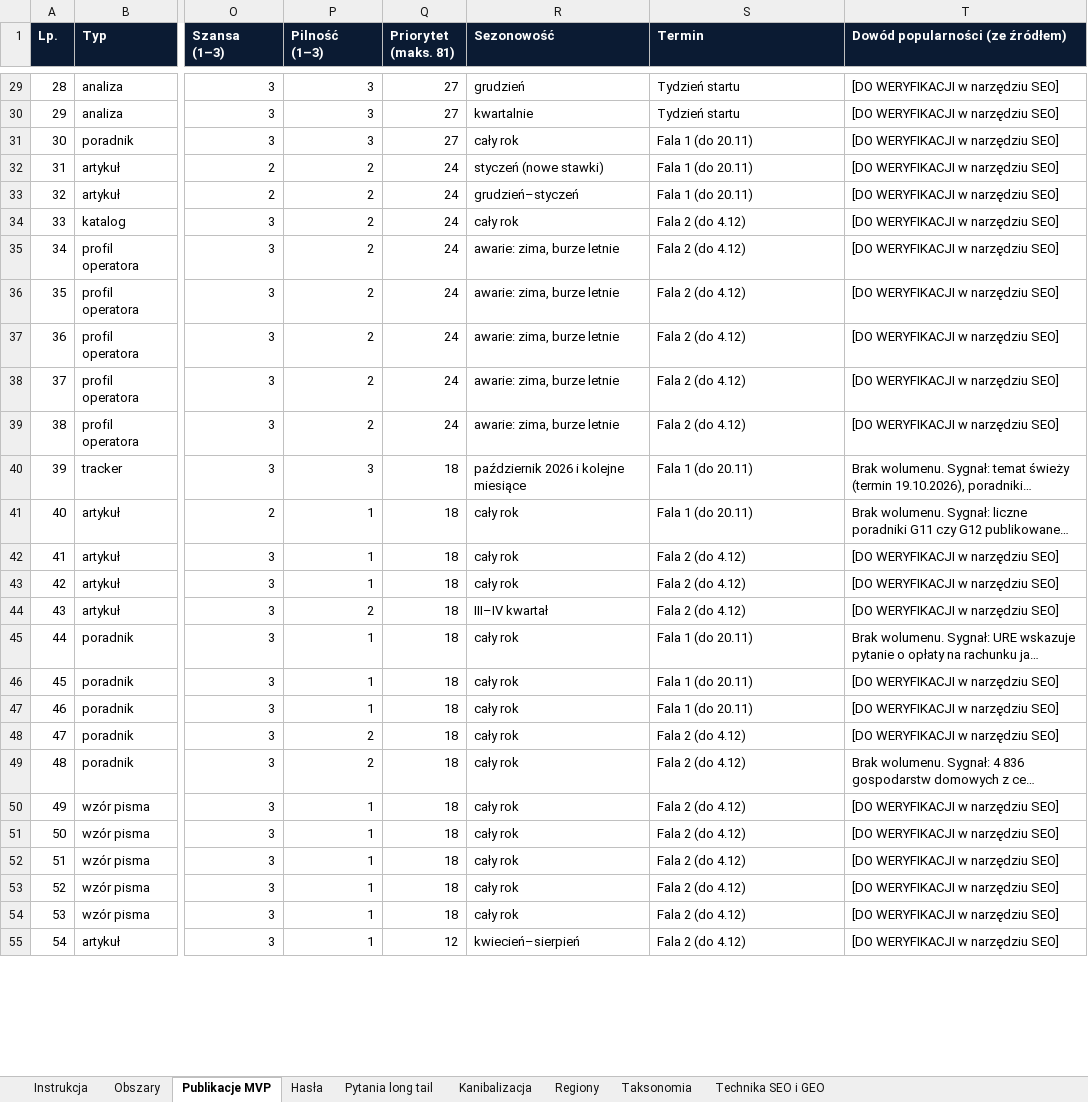
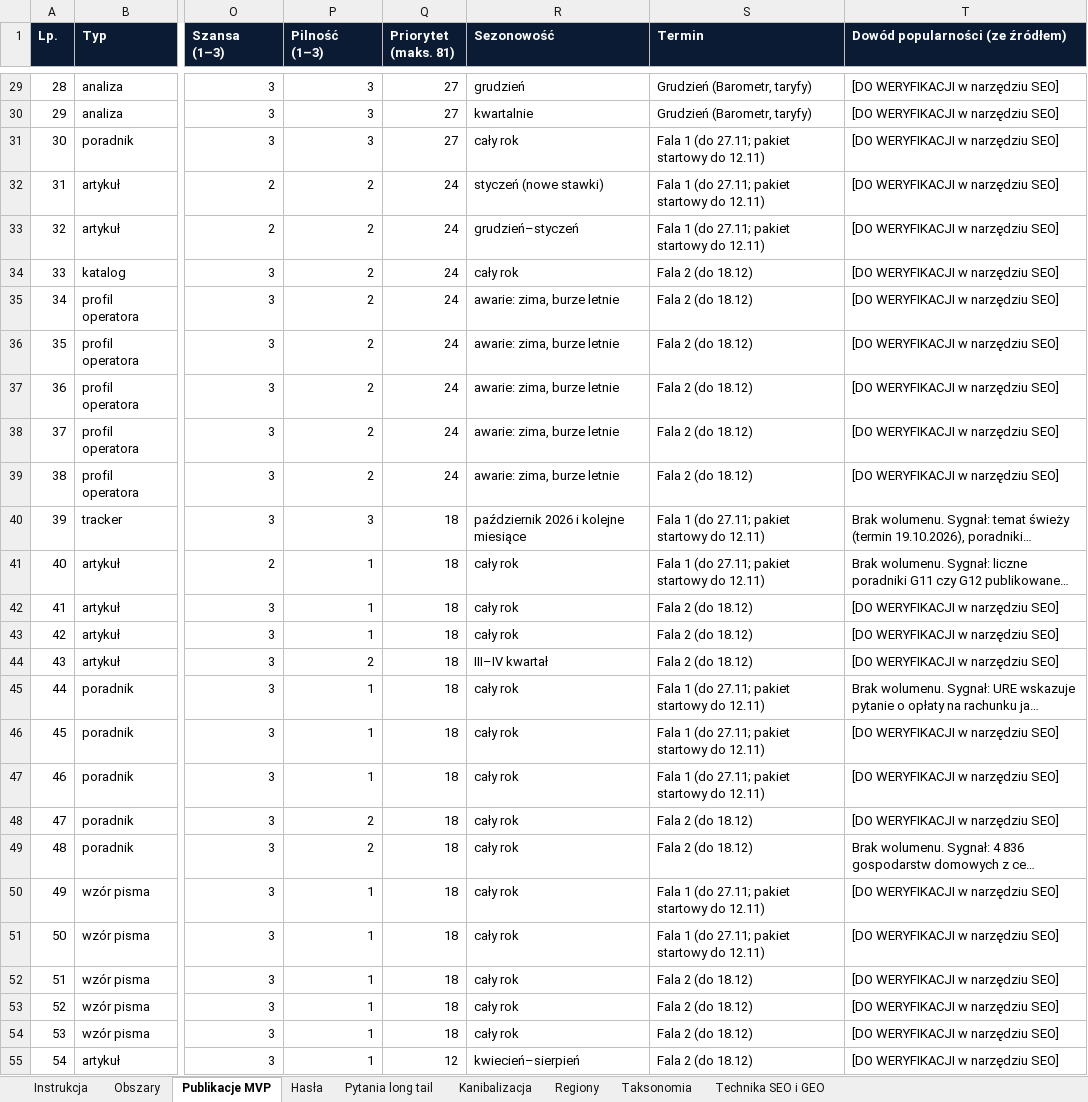
Before and after one commit to lasiak01-collab/SmartPocket, an Excel workbook: docs/energypedia/mapa/Energypedia_mapa_tematow.xlsx, sheet Publikacje MVP, drawn as a sheet; only a part is shown, gaps mark what is left out; long unchanged cells end in …; values as stored, in another font and other column widths than the file's, no borders; the diff covers the shown part only; the diff names each change by its address in the sheet, - before the commit and + after, or states it on an @@ line.

```diff
--- a/docs/energypedia/mapa/Energypedia_mapa_tematow.xlsx (sheet Publikacje MVP)
+++ b/docs/energypedia/mapa/Energypedia_mapa_tematow.xlsx (sheet Publikacje MVP)
-S29:S30 (Termin): Tydzień startu
+S29:S30 (Termin): Grudzień (Barometr, taryfy)
-S31:S33 (Termin): Fala 1 (do 20.11)
+S31:S33 (Termin): Fala 1 (do 27.11; pakiet startowy do 12.11)
-S34:S39 (Termin): Fala 2 (do 4.12)
+S34:S39 (Termin): Fala 2 (do 18.12)
-S40:S41 (Termin): Fala 1 (do 20.11)
+S40:S41 (Termin): Fala 1 (do 27.11; pakiet startowy do 12.11)
-S42:S44 (Termin): Fala 2 (do 4.12)
+S42:S44 (Termin): Fala 2 (do 18.12)
-S45:S47 (Termin): Fala 1 (do 20.11)
+S45:S47 (Termin): Fala 1 (do 27.11; pakiet startowy do 12.11)
-S48:S49 (Termin): Fala 2 (do 4.12)
+S48:S49 (Termin): Fala 2 (do 18.12)
-S50:S51 (Termin): Fala 2 (do 4.12)
+S50:S51 (Termin): Fala 1 (do 27.11; pakiet startowy do 12.11)
-S52:S55 (Termin): Fala 2 (do 4.12)
+S52:S55 (Termin): Fala 2 (do 18.12)
```
Also changed, not shown: 48 edited cells elsewhere in this sheet, 7 other files.
